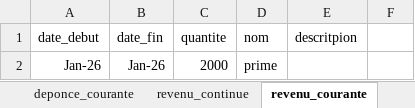
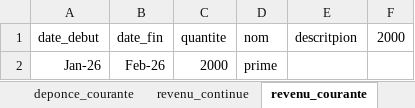
Before and after one commit to maciej-budner/gestion-des-finances, an Excel workbook: main/assets/finance.xlsx, sheet revenu_courante, drawn as a sheet; values as stored, in another font and other column widths than the file's, no borders; the diff names each change by its address in the sheet, - before the commit and + after, or states it on an @@ line.

```diff
--- a/main/assets/finance.xlsx (sheet revenu_courante)
+++ b/main/assets/finance.xlsx (sheet revenu_courante)
-F1: (empty)
+F1: 2000
-B2 (date_fin): Jan-26
+B2 (date_fin): Feb-26
```
Also changed, not shown: sheet eparne, sheet deponce_courante, sheet revenu_continue, sheet deponce_continue, 2 other files.
